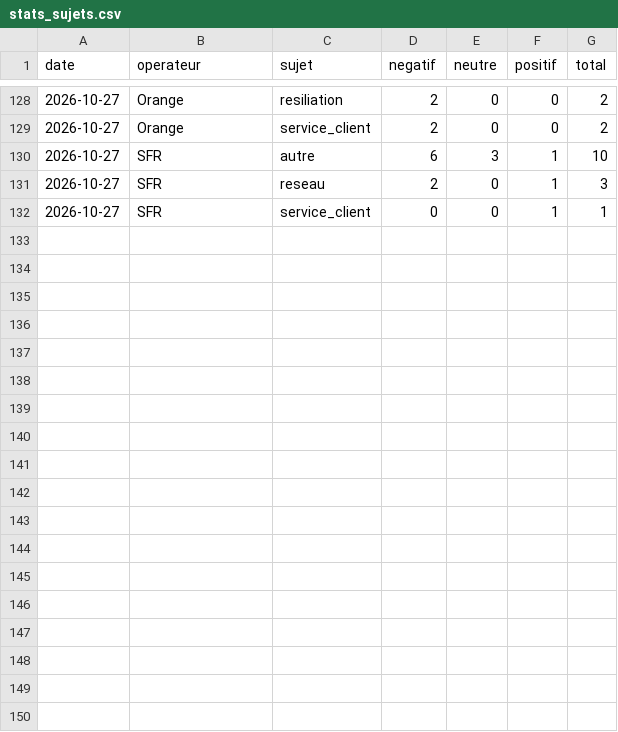
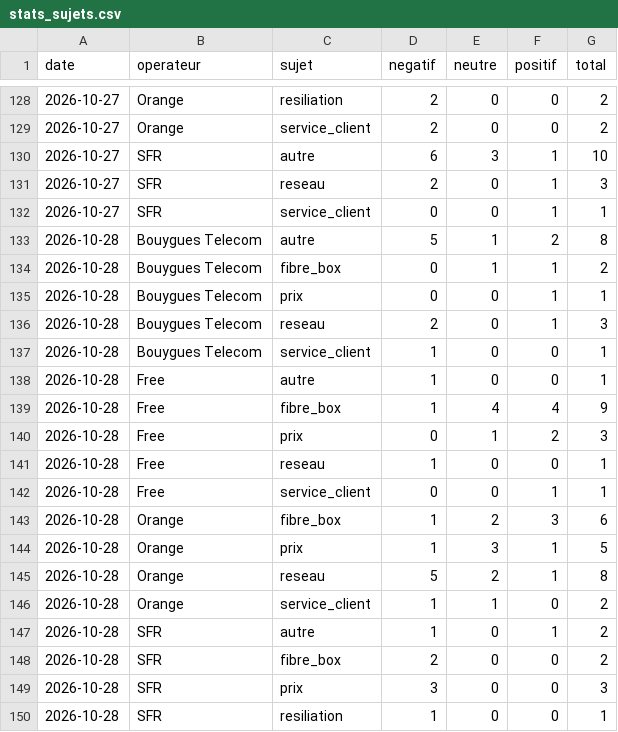
Before and after one commit to Elie224/telecom-nlp, a CSV file: docs/data/stats_sujets.csv, drawn as a sheet; only a part is shown, gaps mark what is left out; the diff names each change by its address in the sheet, - before the commit and + after, or states it on an @@ line.

Commit message:
Mise a jour automatique des stats 2026-10-30T14:01:12+00:00

```diff
--- a/docs/data/stats_sujets.csv
+++ b/docs/data/stats_sujets.csv
+row 133: 2026-10-28 | Bouygues Telecom | autre | 5 | 1 | 2 | 8
+row 134: 2026-10-28 | Bouygues Telecom | fibre_box | 0 | 1 | 1 | 2
+row 135: 2026-10-28 | Bouygues Telecom | prix | 0 | 0 | 1 | 1
+row 136: 2026-10-28 | Bouygues Telecom | reseau | 2 | 0 | 1 | 3
+row 137: 2026-10-28 | Bouygues Telecom | service_client | 1 | 0 | 0 | 1
+row 138: 2026-10-28 | Free | autre | 1 | 0 | 0 | 1
+row 139: 2026-10-28 | Free | fibre_box | 1 | 4 | 4 | 9
+row 140: 2026-10-28 | Free | prix | 0 | 1 | 2 | 3
+row 141: 2026-10-28 | Free | reseau | 1 | 0 | 0 | 1
+row 142: 2026-10-28 | Free | service_client | 0 | 0 | 1 | 1
+row 143: 2026-10-28 | Orange | fibre_box | 1 | 2 | 3 | 6
+row 144: 2026-10-28 | Orange | prix | 1 | 3 | 1 | 5
+row 145: 2026-10-28 | Orange | reseau | 5 | 2 | 1 | 8
+row 146: 2026-10-28 | Orange | service_client | 1 | 1 | 0 | 2
+row 147: 2026-10-28 | SFR | autre | 1 | 0 | 1 | 2
+row 148: 2026-10-28 | SFR | fibre_box | 2 | 0 | 0 | 2
+row 149: 2026-10-28 | SFR | prix | 3 | 0 | 0 | 3
+row 150: 2026-10-28 | SFR | resiliation | 1 | 0 | 0 | 1
```
Also changed, not shown: docs/data/stats_par_jour.csv, 1 other file.
